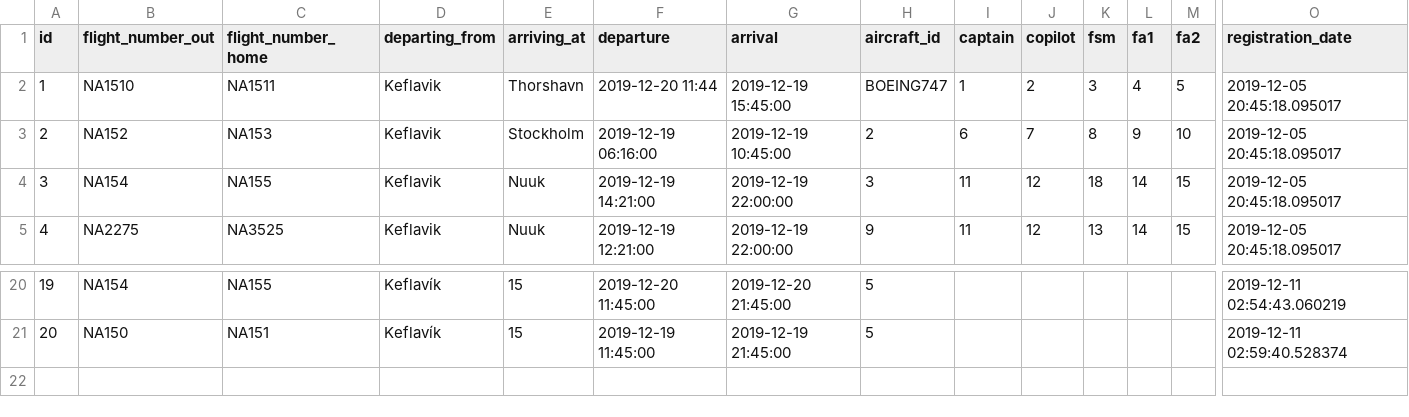
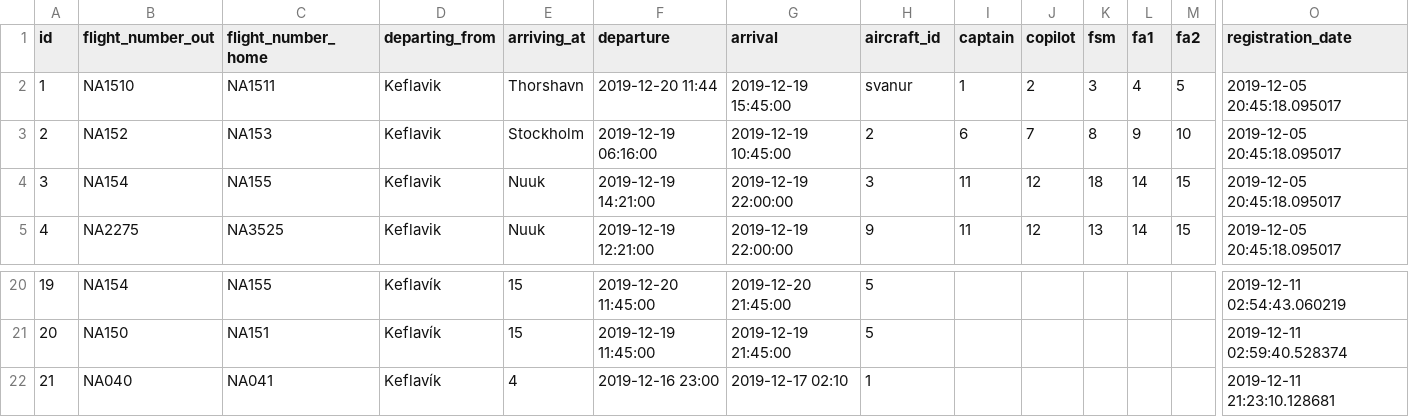
Before and after one commit to heidars19/3ja-vikna-verkefni, a CSV file: program_code/Data/Worktrips.csv, drawn as a sheet; only a part is shown, gaps mark what is left out; rows hold the shown columns only; the diff names each change by its address in the sheet, - before the commit and + after, or states it on an @@ line.

```diff
--- a/program_code/Data/Worktrips.csv
+++ b/program_code/Data/Worktrips.csv
-H2 (aircraft_id): BOEING747
+H2 (aircraft_id): svanur
+row 22: 21 | NA040 | NA041 | Keflavík | 4 | 2019-12-16 23:00 | 2019-12-17 02:10 | 1 |  |  |  |  |  | 2019-12-11 21:23:10.128681
```
Also changed, not shown: 1 other file.
